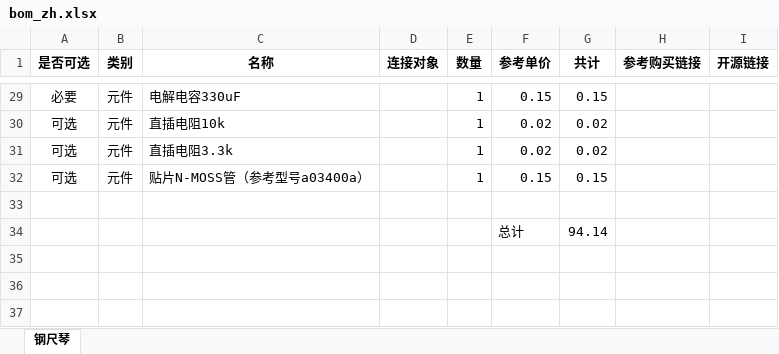
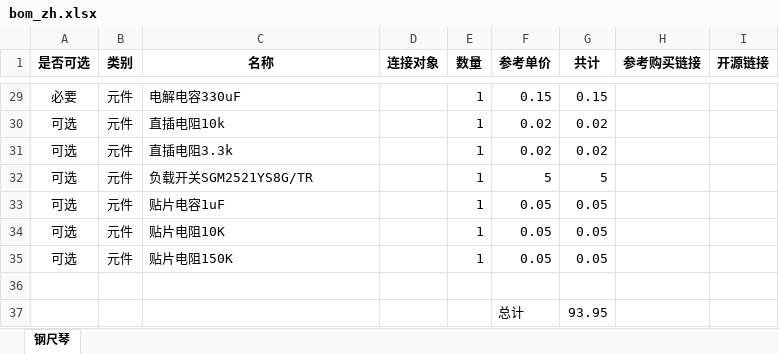
Before and after one commit to stccff/self_playing_ruler, an Excel workbook: v1/bom_zh.xlsx, sheet 钢尺琴, drawn as a sheet; only a part is shown, gaps mark what is left out; values as stored, in another font and other column widths than the file's, no borders; addresses are those after the commit; the diff names each change by its address in the sheet, - before the commit and + after, or states it on an @@ line.

```diff
--- a/v1/bom_zh.xlsx (sheet 钢尺琴)
+++ b/v1/bom_zh.xlsx (sheet 钢尺琴)
+row 32: 可选 | 元件 | 负载开关SGM2521YS8G/TR |  | 1 | 5 | 5
+row 33: 可选 | 元件 | 贴片电容1uF |  | 1 | 0.05 | 0.05
-C34 (名称): 贴片N-MOSS管（参考型号a03400a）
+C34 (名称): 贴片电阻10K
-F34 (参考单价): 0.15
+F34 (参考单价): 0.05
-G34 (共计): 0.15
+G34 (共计): 0.05
+row 35: 可选 | 元件 | 贴片电阻150K |  | 1 | 0.05 | 0.05
-G37 (共计): 94.14
+G37 (共计): 93.95
```
Also changed, not shown: 4 other files.
